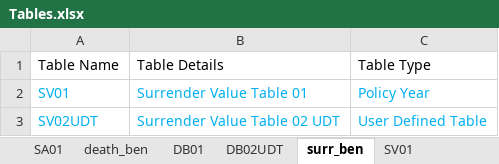
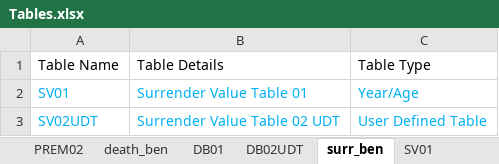
Before and after one commit to starrynitz/TradLifeModel, an Excel workbook: Input/Tables.xlsx, sheet surr_ben, drawn as a sheet; values as stored, in another font and other column widths than the file's, no borders; the diff names each change by its address in the sheet, - before the commit and + after, or states it on an @@ line.

```diff
--- a/Input/Tables.xlsx (sheet surr_ben)
+++ b/Input/Tables.xlsx (sheet surr_ben)
-sheet tab: SA01
+sheet tab: PREM02
-C2: Policy Year
+C2: Year/Age
```
Also changed, not shown: sheet SV01, sheet PREM01, sheet premium, sheet death_ben, sheet commission, other sheet tabs, Input/Settings.xlsx, 12 other files.
